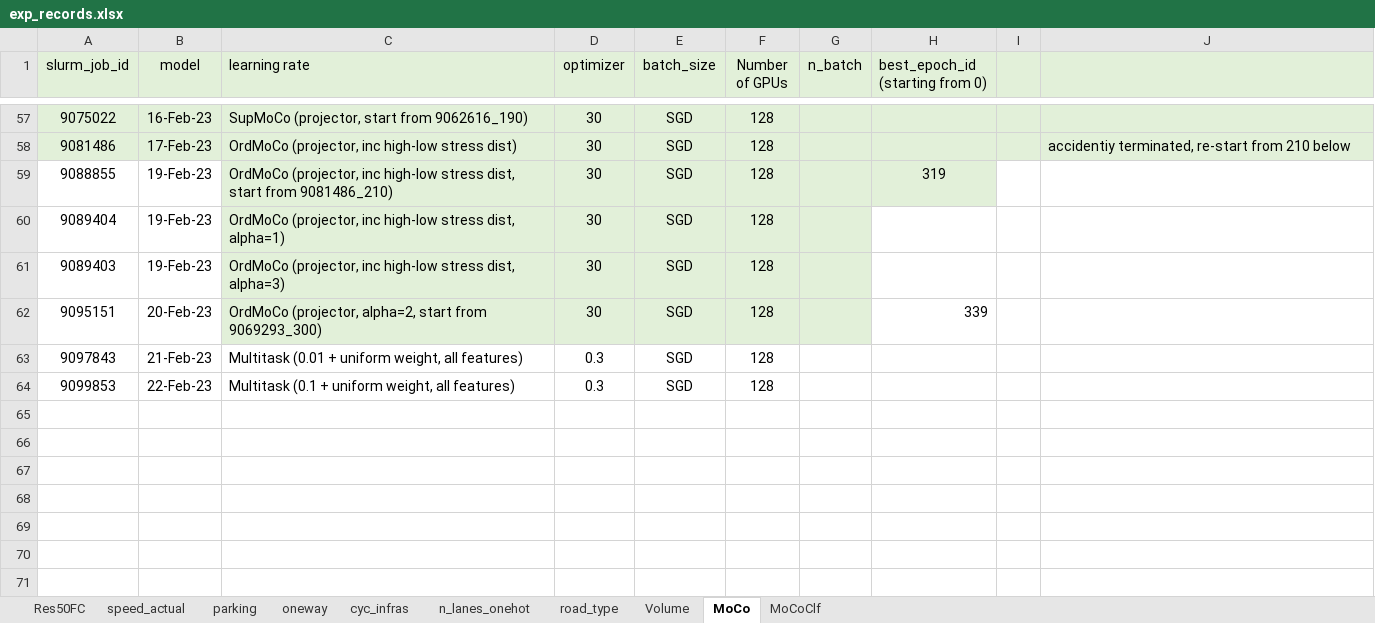
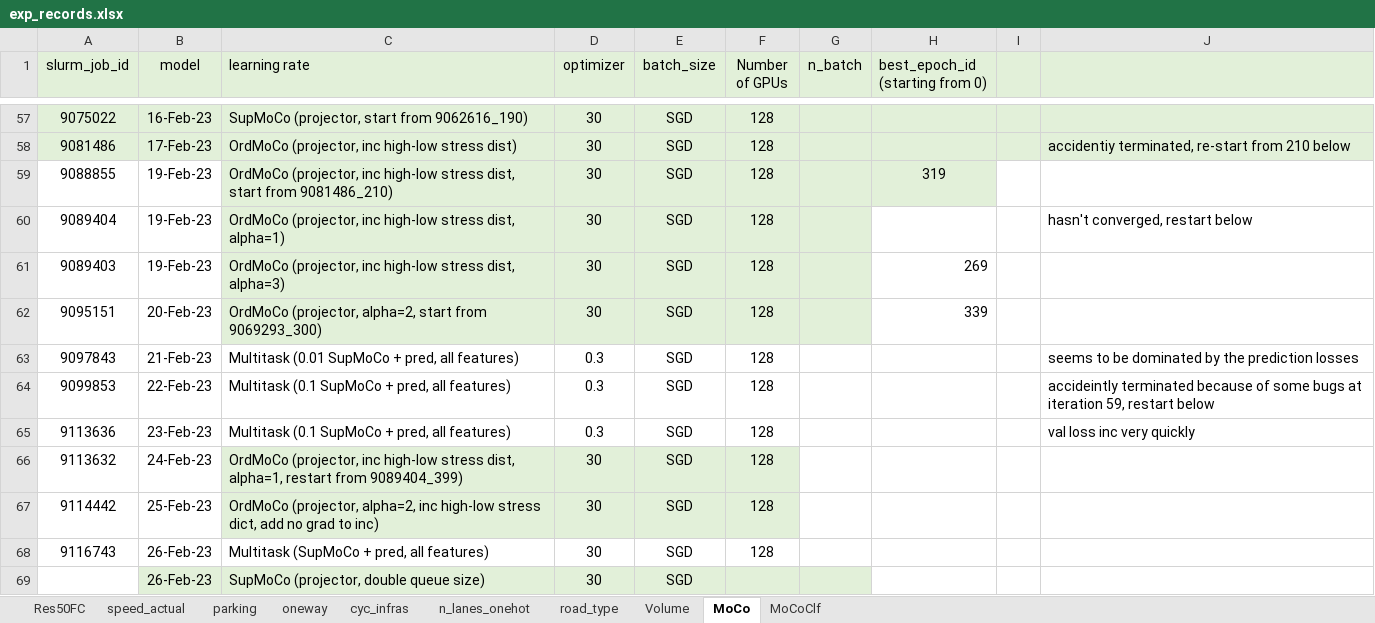
Before and after one commit to lin-bo/AutoLTS, an Excel workbook: res/exp_records.xlsx, sheet MoCo, drawn as a sheet; only a part is shown, gaps mark what is left out; values as stored, in another font and other column widths than the file's, no borders; the diff names each change by its address in the sheet, - before the commit and + after, or states it on an @@ line.

Commit message:
solve the re-start issue for MultitaskEnc_train

```diff
--- a/res/exp_records.xlsx (sheet MoCo)
+++ b/res/exp_records.xlsx (sheet MoCo)
-J60: (empty)
+J60: hasn't converged, restart below
-H61 (best_epoch_id (starting from 0)): (empty)
+H61 (best_epoch_id (starting from 0)): 269
-C63 (learning rate): Multitask (0.01 + uniform weight, all features)
+C63 (learning rate): Multitask (0.01 SupMoCo + pred, all features)
-J63: (empty)
+J63: seems to be dominated by the prediction losses
-C64 (learning rate): Multitask (0.1 + uniform weight, all features)
+C64 (learning rate): Multitask (0.1 SupMoCo + pred, all features)
-J64: (empty)
+J64: accideintly terminated because of some bugs at iteration 59, restart below
+row 65: 9113636 | 23-Feb-23 | Multitask (0.1 SupMoCo + pred, all features) | 0.3 | SGD | 128 |  |  |  | val loss inc very quickly
+row 66: 9113632 | 24-Feb-23 | OrdMoCo (projector, inc high-low stress dist, alpha=1, restart from 9089404_399) | 30 | SGD | 128
+row 67: 9114442 | 25-Feb-23 | OrdMoCo (projector, alpha=2, inc high-low stress dict, add no grad to inc) | 30 | SGD | 128
+row 68: 9116743 | 26-Feb-23 | Multitask (SupMoCo + pred, all features) | 30 | SGD | 128
+row 69:  | 26-Feb-23 | SupMoCo (projector, double queue size) | 30 | SGD
```
Also changed, not shown: sheet MoCoClf, 4 other files.
